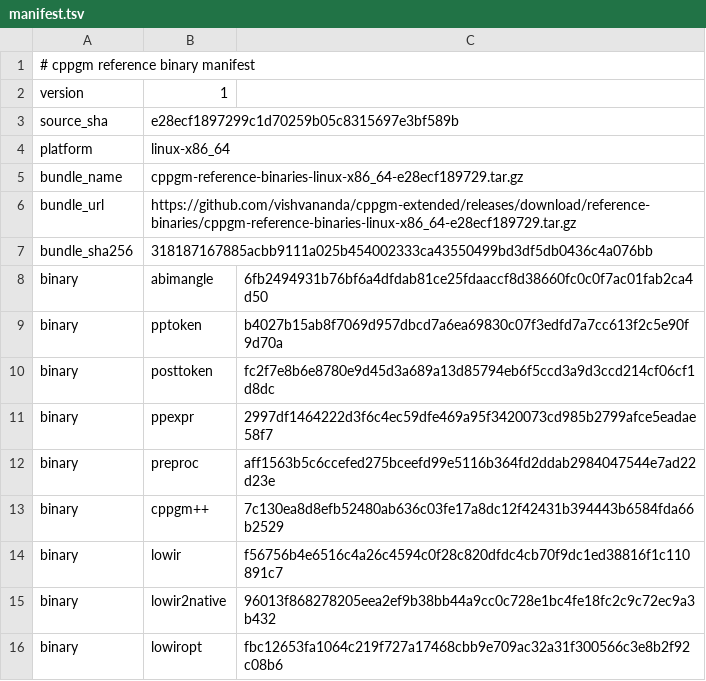
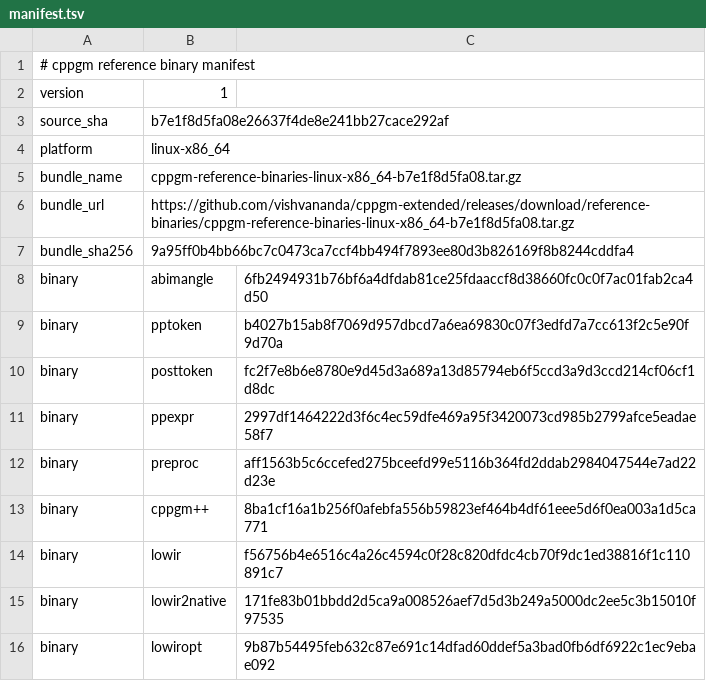
Before and after one commit to vishvananda/cppgm-assignments, a TSV file: reference-binaries/manifest.tsv, drawn as a sheet.

Commit message:
Export assignments from cppgm-extended b7e1f8d5fa08

```diff
--- a/reference-binaries/manifest.tsv
+++ b/reference-binaries/manifest.tsv
@@ -2,7 +2,7 @@
 version	1
-source_sha	e28ecf1897299c1d70259b05c8315697e3bf589b
+source_sha	b7e1f8d5fa08e26637f4de8e241bb27cace292af
 platform	linux-x86_64
-bundle_name	cppgm-reference-binaries-linux-x86_64-e28ecf189729.tar.gz
-bundle_url	https://github.com/vishvananda/cppgm-extended/releases/download/reference-binaries/cppgm-reference-binaries-linux-x86_64-e28ecf189729.tar.gz
-bundle_sha256	318187167885acbb9111a025b454002333ca43550499bd3df5db0436c4a076bb
+bundle_name	cppgm-reference-binaries-linux-x86_64-b7e1f8d5fa08.tar.gz
+bundle_url	https://github.com/vishvananda/cppgm-extended/releases/download/reference-binaries/cppgm-reference-binaries-linux-x86_64-b7e1f8d5fa08.tar.gz
+bundle_sha256	9a95ff0b4bb66bc7c0473ca7ccf4bb494f7893ee80d3b826169f8b8244cddfa4
 binary	abimangle	6fb2494931b76bf6a4dfdab81ce25fdaaccf8d38660fc0c0f7ac01fab2ca4d50
@@ -12,5 +12,5 @@ binary	ppexpr	2997df1464222d3f6c4ec59dfe469a95f3420073cd985b2799afce5eadae58f7
 binary	preproc	aff1563b5c6ccefed275bceefd99e5116b364fd2ddab2984047544e7ad22d23e
-binary	cppgm++	7c130ea8d8efb52480ab636c03fe17a8dc12f42431b394443b6584fda66b2529
+binary	cppgm++	8ba1cf16a1b256f0afebfa556b59823ef464b4df61eee5d6f0ea003a1d5ca771
 binary	lowir	f56756b4e6516c4a26c4594c0f28c820dfdc4cb70f9dc1ed38816f1c110891c7
-binary	lowir2native	96013f868278205eea2ef9b38bb44a9cc0c728e1bc4fe18fc2c9c72ec9a3b432
-binary	lowiropt	fbc12653fa1064c219f727a17468cbb9e709ac32a31f300566c3e8b2f92c08b6
+binary	lowir2native	171fe83b01bbdd2d5ca9a008526aef7d5d3b249a5000dc2ee5c3b15010f97535
+binary	lowiropt	9b87b54495feb632c87e691c14dfad60ddef5a3bad0fb6df6922c1ec9ebae092
```
Also changed, not shown: 16 other files.
